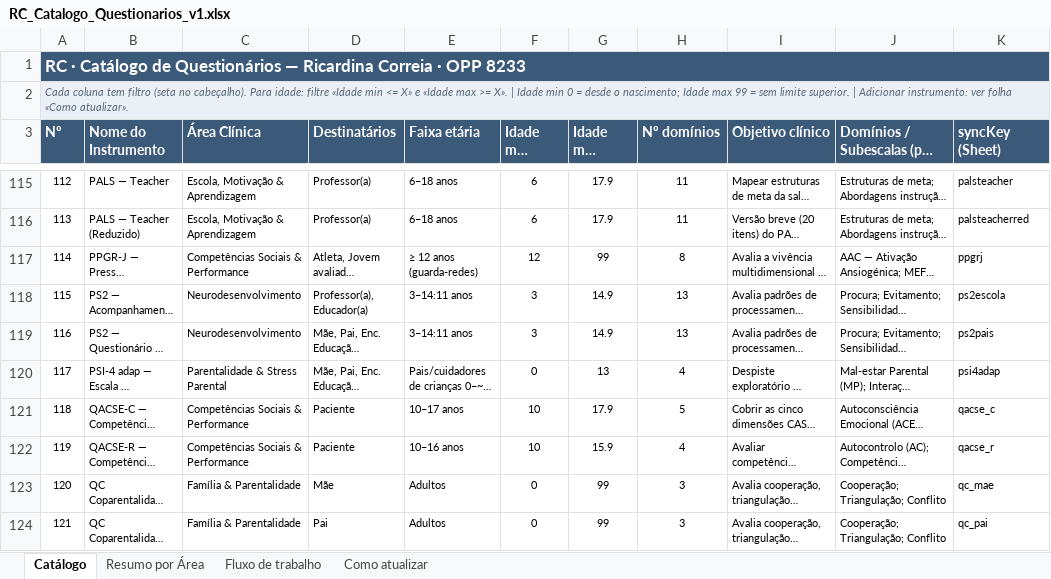
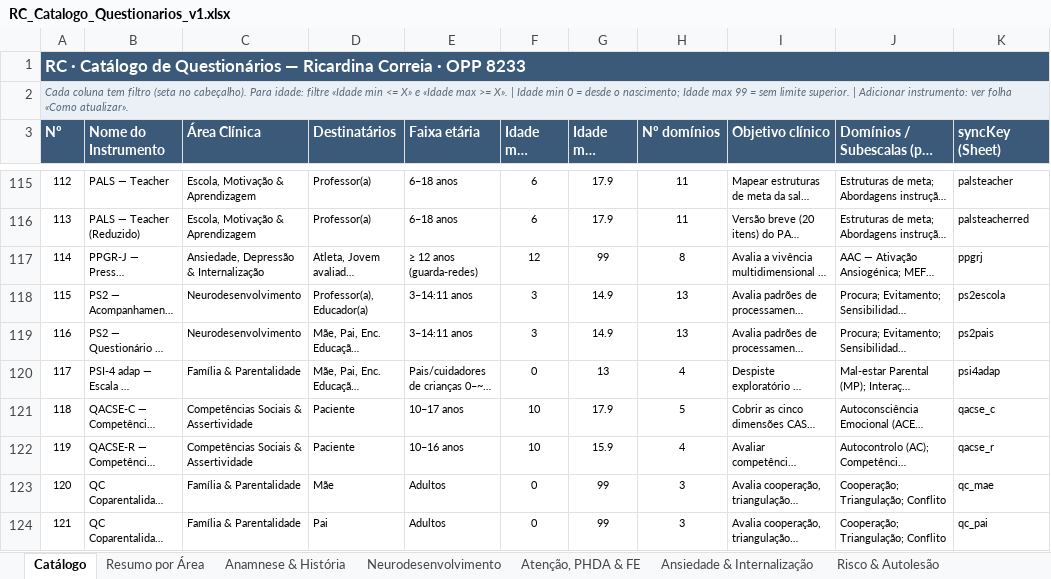
Before and after one commit to correiaricardina-ui/questionarios, an Excel workbook: RC_Catalogo_Questionarios_v1.xlsx, sheet Catálogo, drawn as a sheet; only a part is shown, gaps mark what is left out; long unchanged cells end in …; values as stored, in another font and other column widths than the file's, no borders; table styles not drawn; the diff covers the shown part only; the diff names each change by its address in the sheet, - before the commit and + after, or states it on an @@ line.

```diff
--- a/RC_Catalogo_Questionarios_v1.xlsx (sheet Catálogo)
+++ b/RC_Catalogo_Questionarios_v1.xlsx (sheet Catálogo)
+sheet tab: Anamnese & História
+sheet tab: Neurodesenvolvimento
+sheet tab: Atenção, PHDA & FE
+sheet tab: Ansiedade & Internalização
+sheet tab: Risco & Autolesão
-C117 (Área Clínica): Competências Sociais & Performance
+C117 (Área Clínica): Ansiedade, Depressão & Internalização
-C120 (Área Clínica): Parentalidade & Stress Parental
+C120 (Área Clínica): Família & Parentalidade
-C121:C122 (Área Clínica): Competências Sociais & Performance
+C121:C122 (Área Clínica): Competências Sociais & Assertividade
```
Also changed, not shown: 42 edited cells elsewhere in this sheet, sheet Resumo por Área, sheet Como atualizar, other sheet tabs, formulas that keep their value, charts or pictures, 4 other files.
